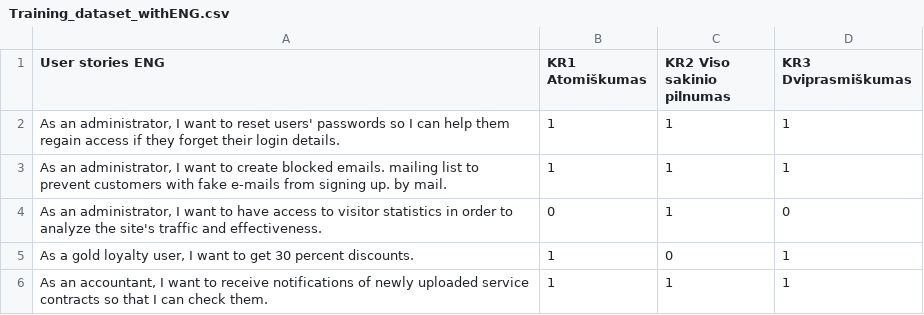
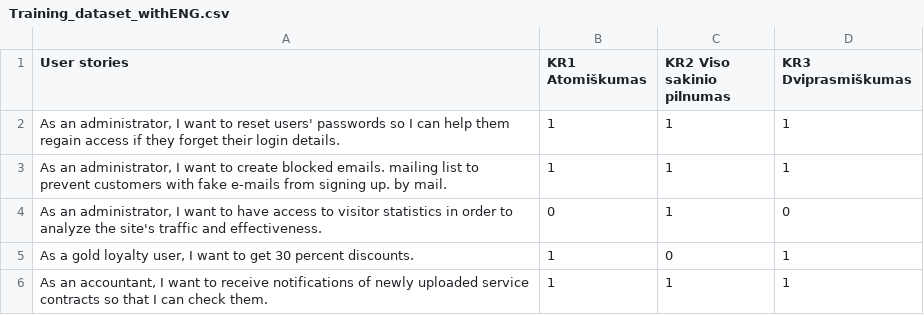
Before and after one commit to EvelinaGed/LT_userstories, a CSV file: Training_dataset_withENG.csv, drawn as a sheet; only a part is shown.

Commit message:
Update Training_dataset_withENG.csv

```diff
--- a/Training_dataset_withENG.csv
+++ b/Training_dataset_withENG.csv
@@ -1,2 +1,2 @@
-User stories ENG;KR1 Atomiškumas ;KR2 Viso sakinio pilnumas ;KR3 Dviprasmiškumas
+User stories ;KR1 Atomiškumas ;KR2 Viso sakinio pilnumas ;KR3 Dviprasmiškumas
 As an administrator, I want to reset users' passwords so I can help them regain access if they forget their login details.;1;1;1
```
